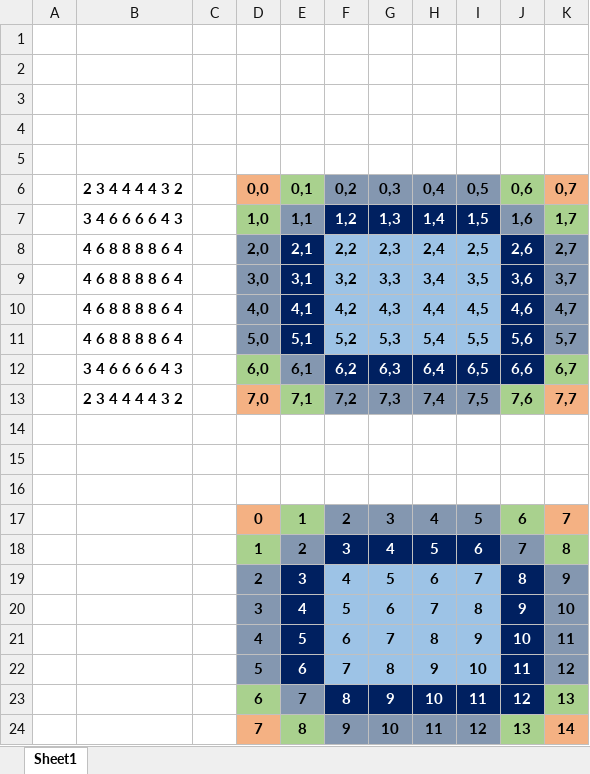
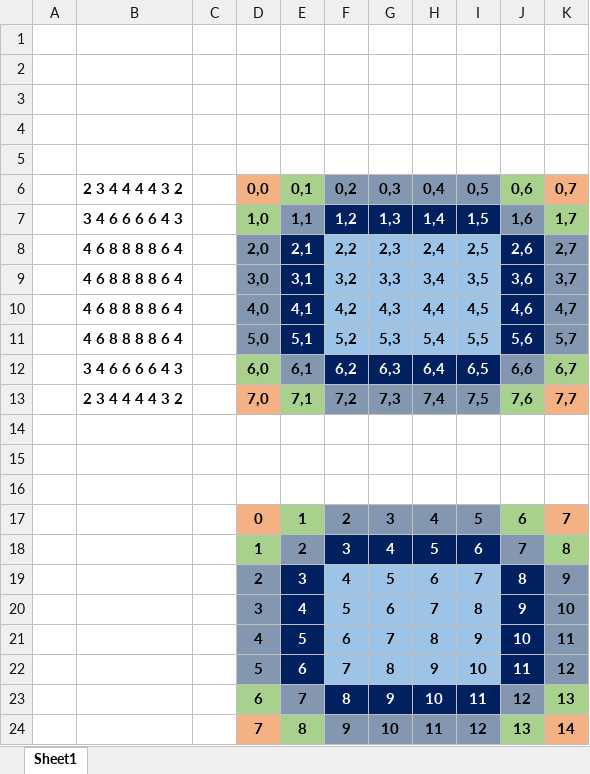
Before and after one commit to solutionCraftsman/deitel-java-how-to-program, an Excel workbook: others/7-22-knights-tour-accessibility-number.xlsx, sheet Sheet1, drawn as a sheet; values as stored, in another font and other column widths than the file's, no borders; the diff names each change by its address in the sheet, - before the commit and + after, or states it on an @@ line.

```diff
--- a/others/7-22-knights-tour-accessibility-number.xlsx (sheet Sheet1)
+++ b/others/7-22-knights-tour-accessibility-number.xlsx (sheet Sheet1)
@@ J12 fill: #002060 → #8497B0, text colour: #FFFFFF → black @@
@@ J23 fill: #002060 → #8497B0, text colour: #FFFFFF → black @@
```
Also changed, not shown: 18 other files.
